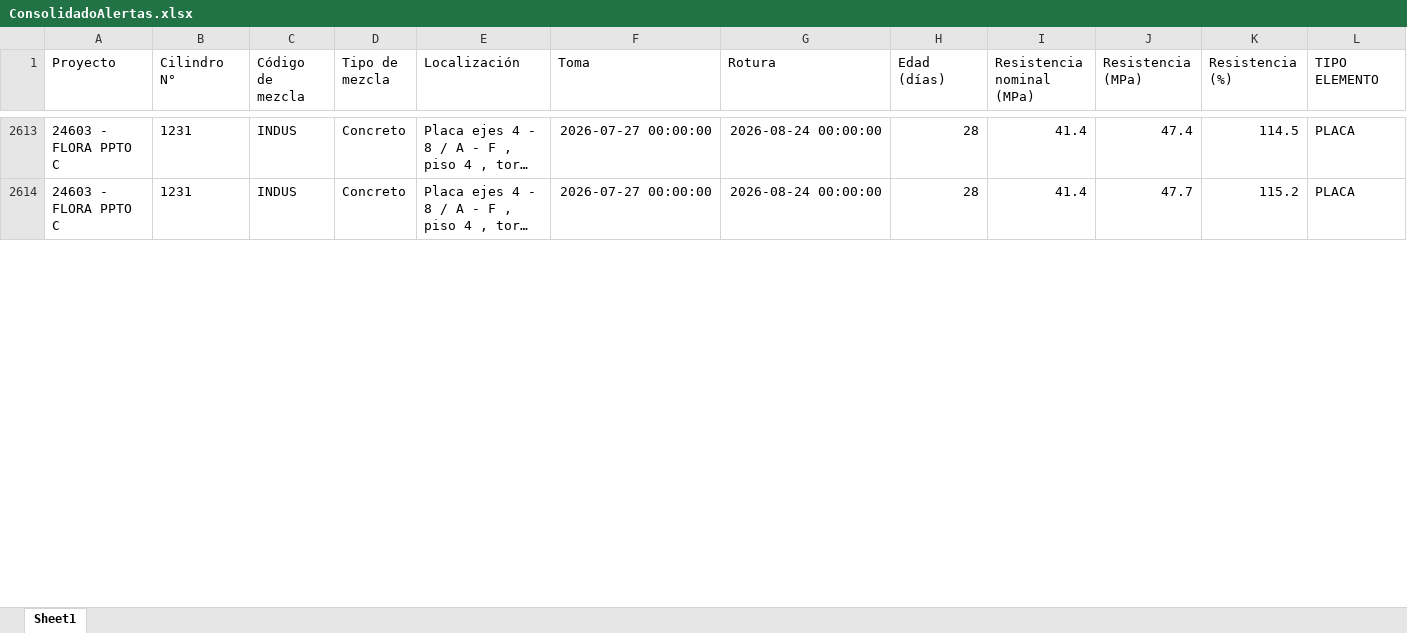
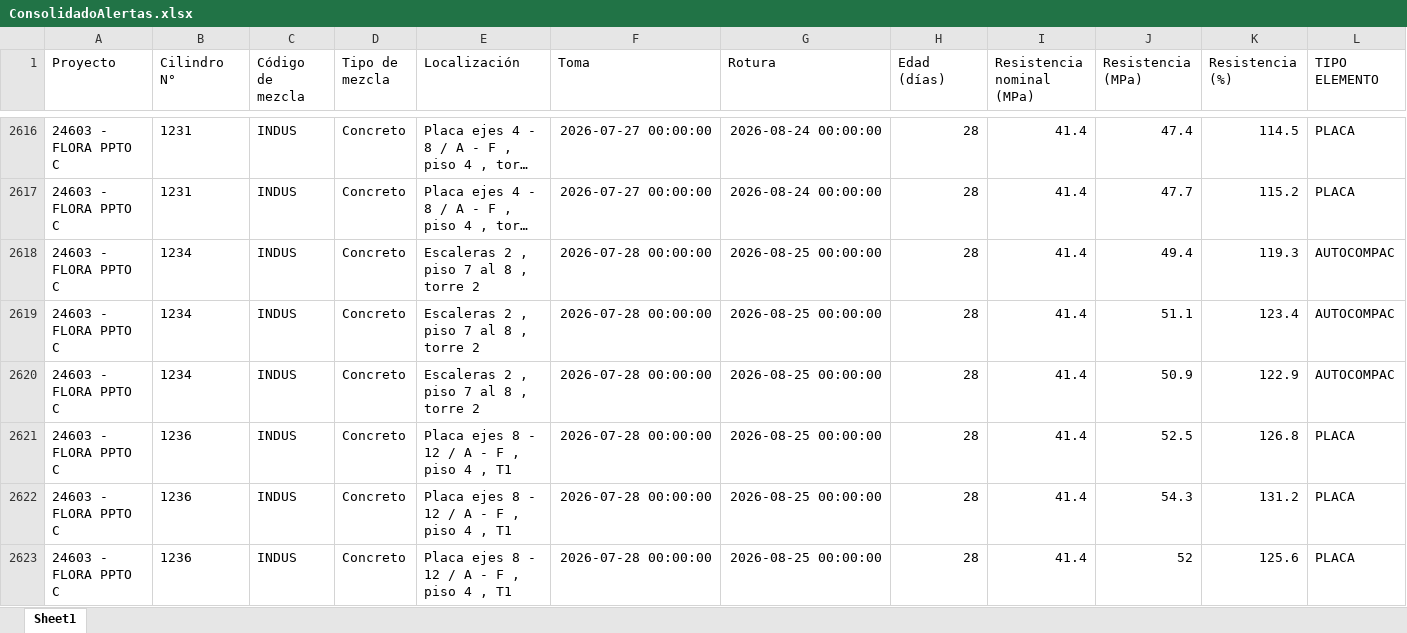
Before and after one commit to cpulgarinIngeurbe/1DespliegueConcretos, an Excel workbook: desplegable/ConsolidadoAlertas.xlsx, sheet Sheet1, drawn as a sheet; only a part is shown, gaps mark what is left out; long unchanged cells end in …; values as stored, in another font and other column widths than the file's, no borders; rows hold the shown columns only; the diff covers the shown part only; the diff names each change by its address in the sheet, - before the commit and + after, or states it on an @@ line.

```diff
--- a/desplegable/ConsolidadoAlertas.xlsx (sheet Sheet1)
+++ b/desplegable/ConsolidadoAlertas.xlsx (sheet Sheet1)
+row 2618: 24603 - FLORA PPTO C | 1234 | INDUS | Concreto | Escaleras 2 , piso 7 al 8 , torre 2 | 2026-07-28 00:00:00 | 2026-08-25 00:00:00 | 28 | 41.4 | 49.4 | 119.3 | AUTOCOMPAC
+row 2619: 24603 - FLORA PPTO C | 1234 | INDUS | Concreto | Escaleras 2 , piso 7 al 8 , torre 2 | 2026-07-28 00:00:00 | 2026-08-25 00:00:00 | 28 | 41.4 | 51.1 | 123.4 | AUTOCOMPAC
+row 2620: 24603 - FLORA PPTO C | 1234 | INDUS | Concreto | Escaleras 2 , piso 7 al 8 , torre 2 | 2026-07-28 00:00:00 | 2026-08-25 00:00:00 | 28 | 41.4 | 50.9 | 122.9 | AUTOCOMPAC
+row 2621: 24603 - FLORA PPTO C | 1236 | INDUS | Concreto | Placa ejes 8 - 12 / A - F , piso 4 , T1 | 2026-07-28 00:00:00 | 2026-08-25 00:00:00 | 28 | 41.4 | 52.5 | 126.8 | PLACA
+row 2622: 24603 - FLORA PPTO C | 1236 | INDUS | Concreto | Placa ejes 8 - 12 / A - F , piso 4 , T1 | 2026-07-28 00:00:00 | 2026-08-25 00:00:00 | 28 | 41.4 | 54.3 | 131.2 | PLACA
+row 2623: 24603 - FLORA PPTO C | 1236 | INDUS | Concreto | Placa ejes 8 - 12 / A - F , piso 4 , T1 | 2026-07-28 00:00:00 | 2026-08-25 00:00:00 | 28 | 41.4 | 52 | 125.6 | PLACA
```
Also changed, not shown: 9 added rows, 270 moved rows and 18 edited cells elsewhere in this sheet, desplegable/Incumplimientos.xlsx, 2 other files.
